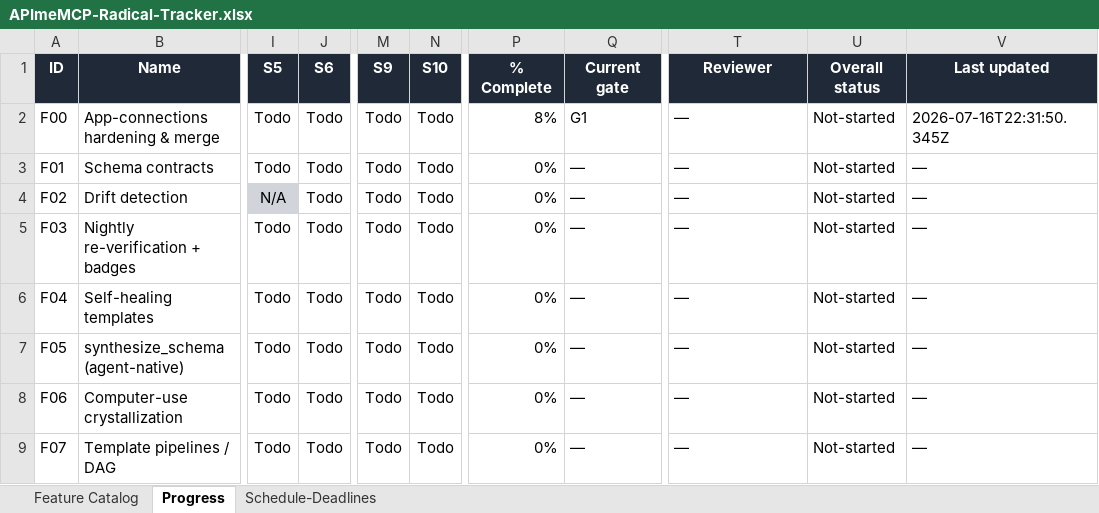
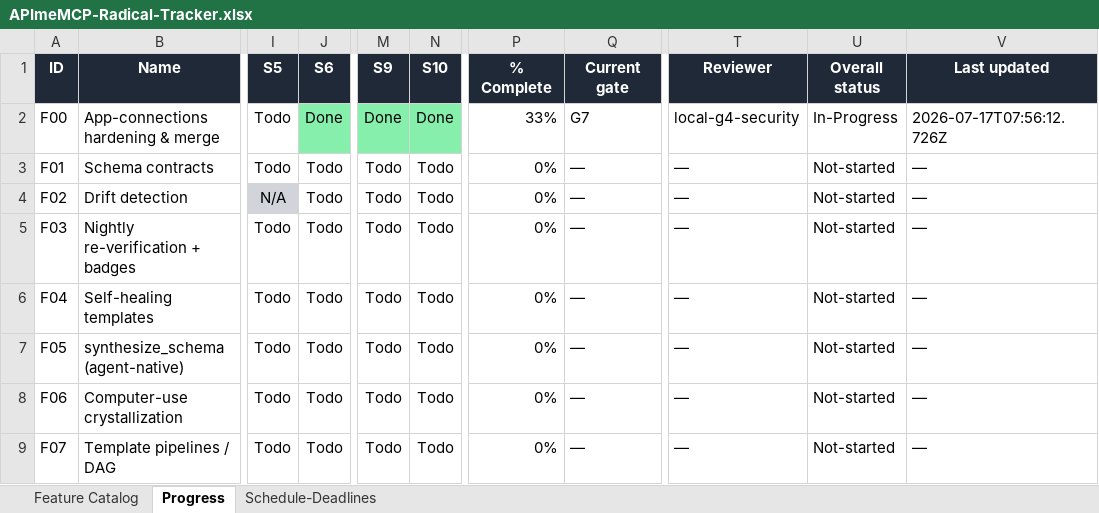
Before and after one commit to NeetigyaShah/APImeMCP, an Excel workbook: radical-pipeline/05-tracking/APImeMCP-Radical-Tracker.xlsx, sheet Progress, drawn as a sheet; only a part is shown, gaps mark what is left out; values as stored, in another font and other column widths than the file's, no borders; conditional formats not drawn; the diff names each change by its address in the sheet, - before the commit and + after, or states it on an @@ line.

```diff
--- a/radical-pipeline/05-tracking/APImeMCP-Radical-Tracker.xlsx (sheet Progress)
+++ b/radical-pipeline/05-tracking/APImeMCP-Radical-Tracker.xlsx (sheet Progress)
-J2 (S6): Todo
+J2 (S6): Done
-J2 fill: none
+J2 fill: #86EFAC
-M2 (S9): Todo
+M2 (S9): Done
-M2:N2 fill: none
+M2:N2 fill: #86EFAC
-N2 (S10): Todo
+N2 (S10): Done
-P2 (% Complete): 8%
+P2 (% Complete): 33%
-Q2 (Current gate): G1
+Q2 (Current gate): G7
-T2 (Reviewer): —
+T2 (Reviewer): local-g4-security
-U2 (Overall status): Not-started
+U2 (Overall status): In-Progress
-V2 (Last updated): 2026-07-16T22:31:50.345Z
+V2 (Last updated): 2026-07-17T07:56:12.726Z
```
Also changed, not shown: 14 other files.
